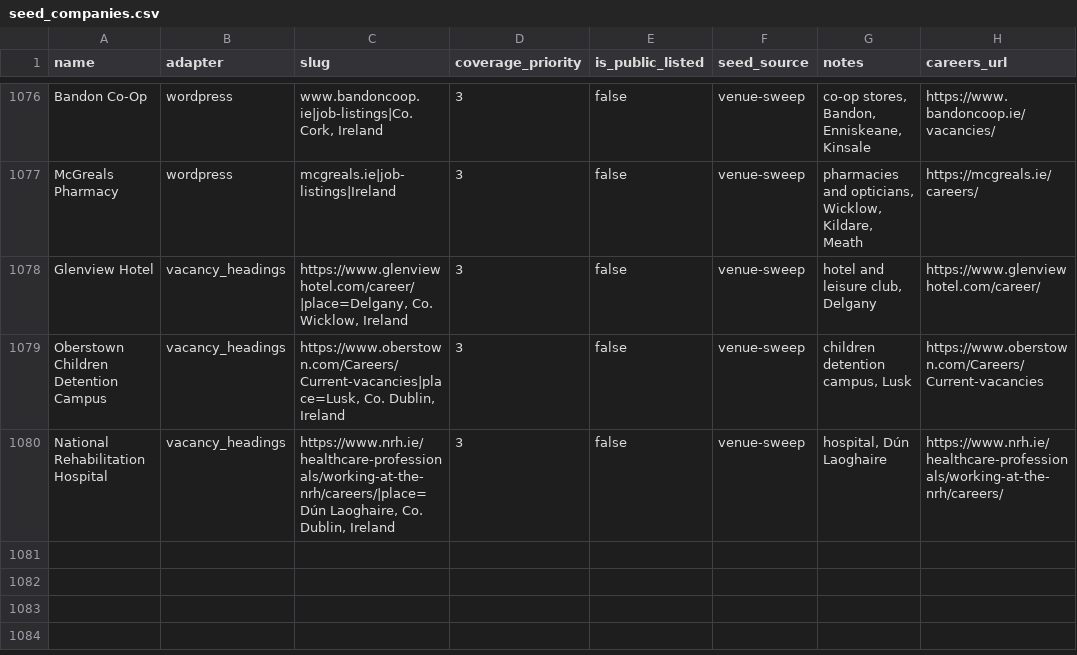
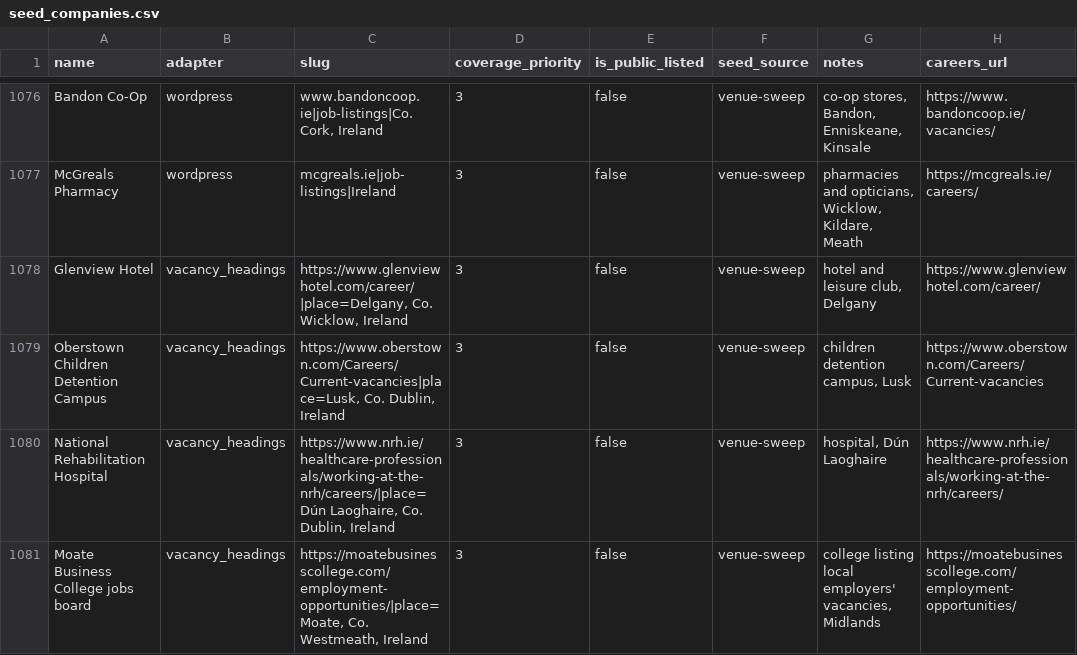
Before and after one commit to ag2502/Sorted-Place, a CSV file: data/seed_companies.csv, drawn as a sheet; only a part is shown, gaps mark what is left out; the diff names each change by its address in the sheet, - before the commit and + after, or states it on an @@ line.

Commit message:
2026-10-20 18:14 - Read Moate Business College's employment vacancies
Moate Business College lists local employers' vacancies as headings: 5 Midlands roles, 2 part time.

```diff
--- a/data/seed_companies.csv
+++ b/data/seed_companies.csv
+row 1081: Moate Business College jobs board | vacancy_headings | https://moatebusinesscollege.com/employment-opportunities/|place=Moate, Co. Westmeath, Ireland | 3 | false | venue-sweep | college listing local employers' vacancies, Midlands | https://moatebusinesscollege.com/employment-opportunities/
```
